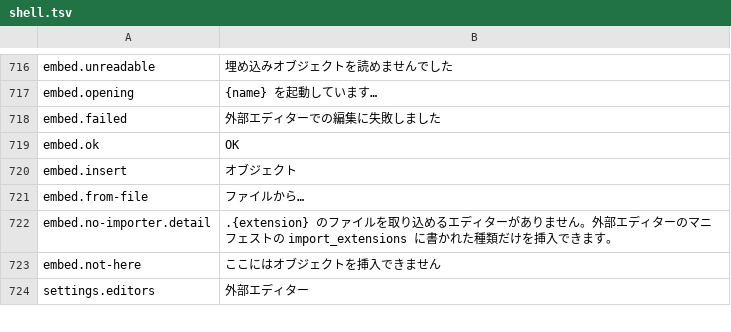
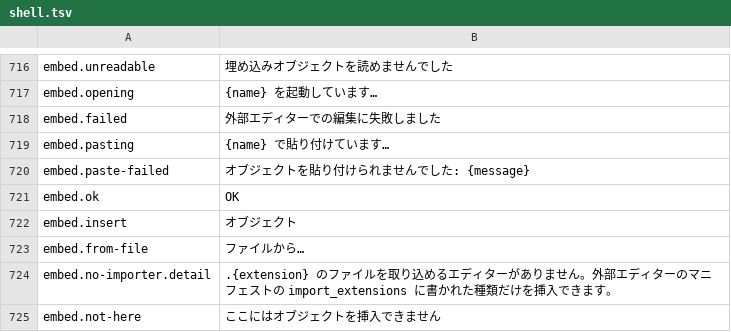
Before and after one commit to IndigoCarmine/ibis-office, a TSV file: crates/ibis-office-app/i18n/ja/shell.tsv, drawn as a sheet; only a part is shown, gaps mark what is left out; the shorter side is filled out with more unchanged rows; the diff names each change by its address in the sheet, - before the commit and + after, or states it on an @@ line.

```diff
--- a/crates/ibis-office-app/i18n/ja/shell.tsv
+++ b/crates/ibis-office-app/i18n/ja/shell.tsv
+row 719: embed.pasting | {name} で貼り付けています…
+row 720: embed.paste-failed | オブジェクトを貼り付けられませんでした: {message}
```
Also changed, not shown: crates/ibis-office-app/i18n/en/shell.tsv, 16 other files.
